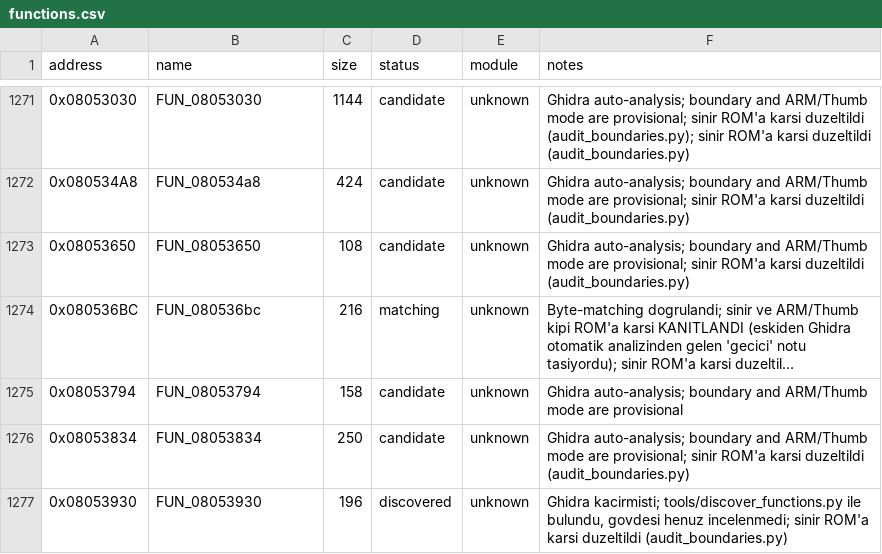
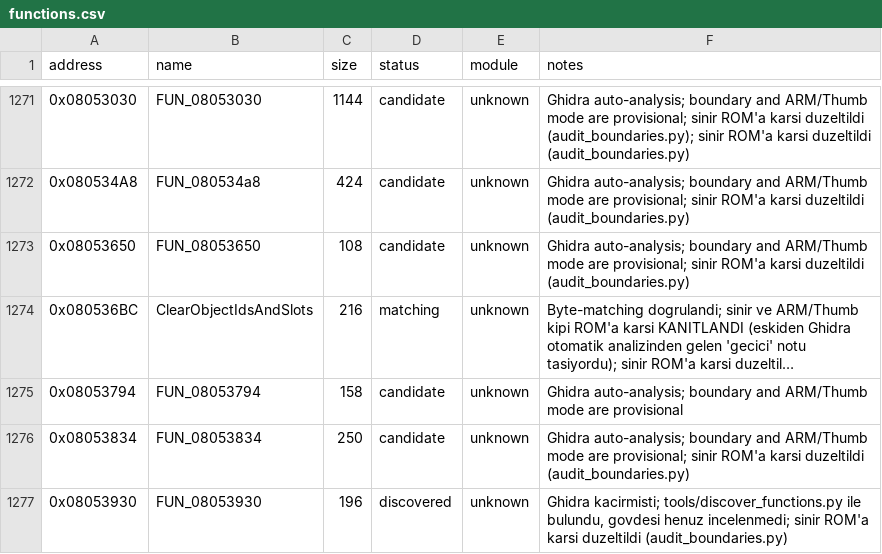
Before and after one commit to ahm3texe/gta-advance, a CSV file: data/functions.csv, drawn as a sheet; only a part is shown, gaps mark what is left out; long unchanged cells end in …; the diff covers the shown part only; the diff names each change by its address in the sheet, - before the commit and + after, or states it on an @@ line.

```diff
--- a/data/functions.csv
+++ b/data/functions.csv
-B1274 (name): FUN_080536bc
+B1274 (name): ClearObjectIdsAndSlots
```
Also changed, not shown: 23 edited cells elsewhere in this file, data/c_sources.csv, 28 other files.
